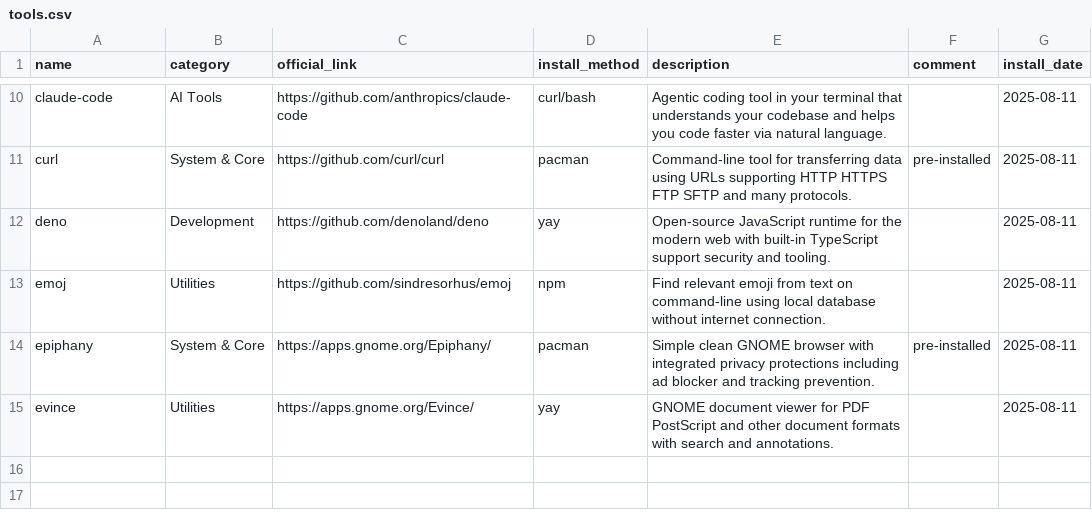
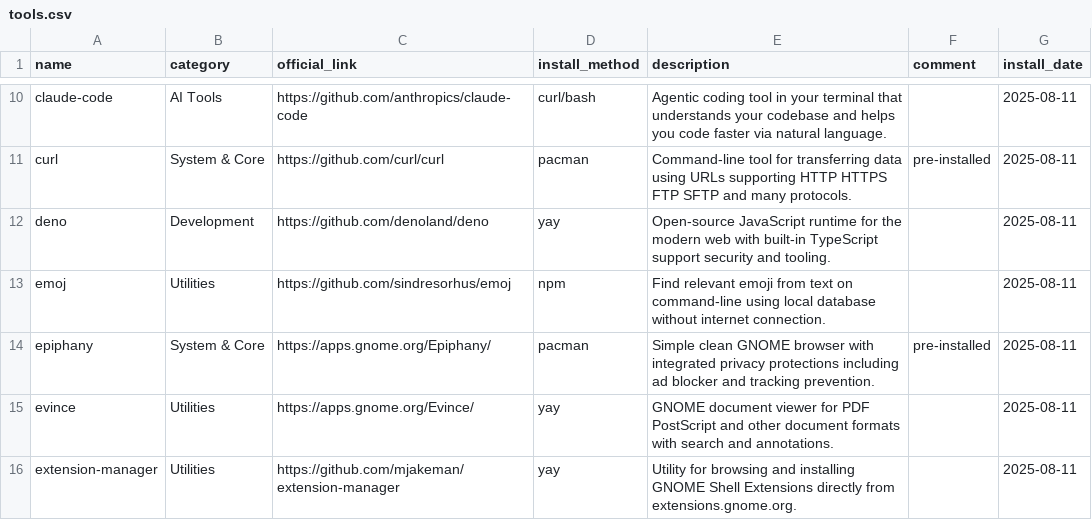
Before and after one commit to hsablonniere/tools, a CSV file: tools.csv, drawn as a sheet; only a part is shown, gaps mark what is left out.

Commit message:
add(extension-manager): GNOME extensions shopping spree enabler

```diff
--- a/tools.csv
+++ b/tools.csv
@@ -15 +15,2 @@ epiphany,System & Core,https://apps.gnome.org/Epiphany/,pacman,Simple clean GNOM
 evince,Utilities,https://apps.gnome.org/Evince/,yay,GNOME document viewer for PDF PostScript and other document formats with search and annotations.,,2025-08-11
+extension-manager,Utilities,https://github.com/mjakeman/extension-manager,yay,Utility for browsing and installing GNOME Shell Extensions directly from extensions.gnome.org.,,2025-08-11
```
